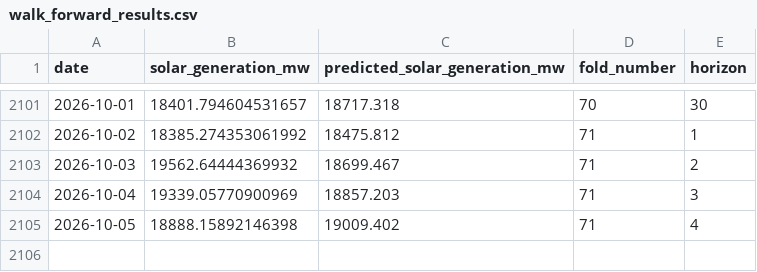
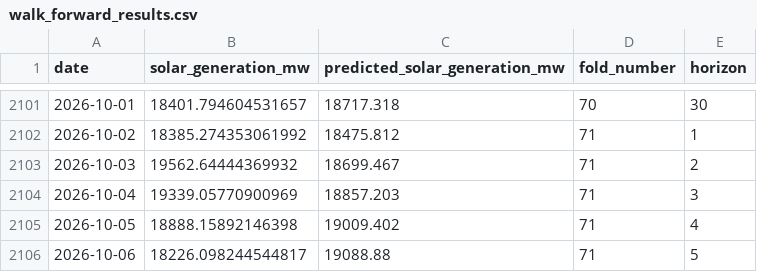
Before and after one commit to kirttiik/AI-Renewable-Energy-Intelligence-platform, a CSV file: reports/backtest/walk_forward_results.csv, drawn as a sheet; only a part is shown, gaps mark what is left out; the diff names each change by its address in the sheet, - before the commit and + after, or states it on an @@ line.

```diff
--- a/reports/backtest/walk_forward_results.csv
+++ b/reports/backtest/walk_forward_results.csv
+row 2106: 2026-10-06 | 18226.098244544817 | 19088.88 | 71 | 5
```
Also changed, not shown: data/processed/khavda_generation.csv, data/raw/khavda_weather.csv, 19 other files.
